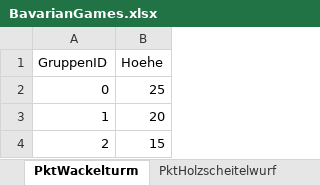
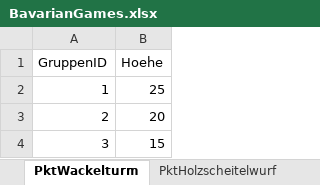
Before and after one commit to JJJ3434/bavariangames, an Excel workbook: BavarianGames.xlsx, sheet PktWackelturm, drawn as a sheet; values as stored, in another font and other column widths than the file's, no borders; removed rows and columns are numbered as before the commit, all else as after; the diff names each change by its address in the sheet, - before the commit and + after, or states it on an @@ line.

```diff
--- a/BavarianGames.xlsx (sheet PktWackelturm)
+++ b/BavarianGames.xlsx (sheet PktWackelturm)
-row 2: 0 | 25
-B2 (Hoehe): 20
+B2 (Hoehe): 25
-B3 (Hoehe): 15
+B3 (Hoehe): 20
+row 4: 3 | 15
```
Also changed, not shown: sheet PktMasskrugschieben, sheet PktHolzscheitelwurf, sheet Gruppe, sheet PktBulldogziehen, sheet PktReifenwuchten.
